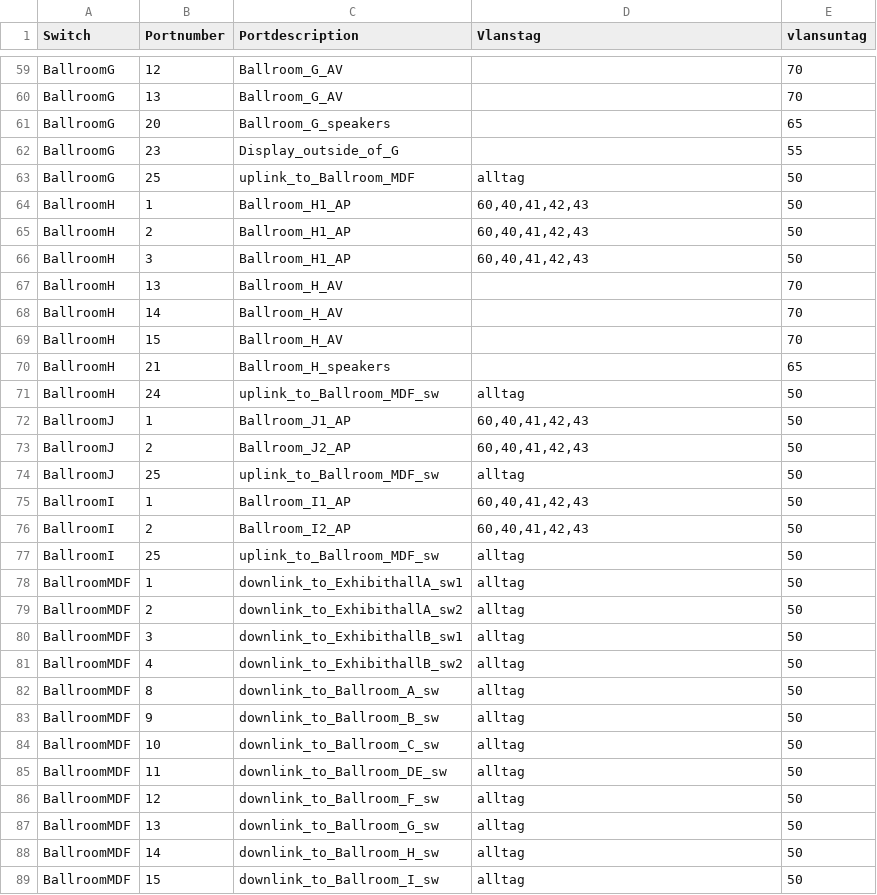
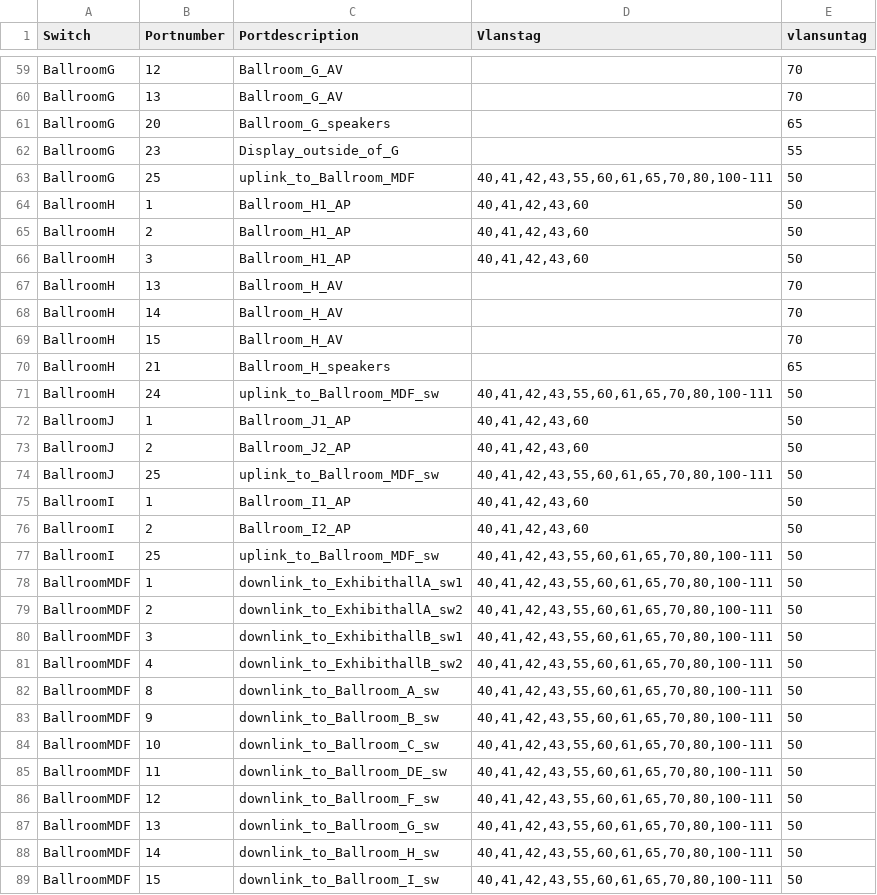
Before and after one commit to l2ol33rt/SCALE_network_public, a CSV file: SCALE15x/ports.csv, drawn as a sheet; only a part is shown, gaps mark what is left out; the diff covers the shown part only.

Commit message:
updated the format

```diff
--- a/SCALE15x/ports.csv
+++ b/SCALE15x/ports.csv
@@ -62,6 +62,6 @@ BallroomG,20,Ballroom_G_speakers,,65
 BallroomG,23,Display_outside_of_G,,55
-BallroomG,25,uplink_to_Ballroom_MDF,alltag,50
-BallroomH,1,Ballroom_H1_AP,"60,40,41,42,43",50
-BallroomH,2,Ballroom_H1_AP,"60,40,41,42,43",50
-BallroomH,3,Ballroom_H1_AP,"60,40,41,42,43",50
+BallroomG,25,uplink_to_Ballroom_MDF,"40,41,42,43,55,60,61,65,70,80,100-111",50
+BallroomH,1,Ballroom_H1_AP,"40,41,42,43,60",50
+BallroomH,2,Ballroom_H1_AP,"40,41,42,43,60",50
+BallroomH,3,Ballroom_H1_AP,"40,41,42,43,60",50
 BallroomH,13,Ballroom_H_AV,,70
@@ -70,20 +70,20 @@ BallroomH,15,Ballroom_H_AV,,70
 BallroomH,21,Ballroom_H_speakers,,65
-BallroomH,24,uplink_to_Ballroom_MDF_sw,alltag,50
-BallroomJ,1,Ballroom_J1_AP,"60,40,41,42,43",50
-BallroomJ,2,Ballroom_J2_AP,"60,40,41,42,43",50
-BallroomJ,25,uplink_to_Ballroom_MDF_sw,alltag,50
-BallroomI,1,Ballroom_I1_AP,"60,40,41,42,43",50
-BallroomI,2,Ballroom_I2_AP,"60,40,41,42,43",50
-BallroomI,25,uplink_to_Ballroom_MDF_sw,alltag,50
-BallroomMDF,1,downlink_to_ExhibithallA_sw1,alltag,50
-BallroomMDF,2,downlink_to_ExhibithallA_sw2,alltag,50
-BallroomMDF,3,downlink_to_ExhibithallB_sw1,alltag,50
-BallroomMDF,4,downlink_to_ExhibithallB_sw2,alltag,50
-BallroomMDF,8,downlink_to_Ballroom_A_sw,alltag,50
-BallroomMDF,9,downlink_to_Ballroom_B_sw,alltag,50
-BallroomMDF,10,downlink_to_Ballroom_C_sw,alltag,50
-BallroomMDF,11,downlink_to_Ballroom_DE_sw,alltag,50
-BallroomMDF,12,downlink_to_Ballroom_F_sw,alltag,50
-BallroomMDF,13,downlink_to_Ballroom_G_sw,alltag,50
-BallroomMDF,14,downlink_to_Ballroom_H_sw,alltag,50
-BallroomMDF,15,downlink_to_Ballroom_I_sw,alltag,50
+BallroomH,24,uplink_to_Ballroom_MDF_sw,"40,41,42,43,55,60,61,65,70,80,100-111",50
+BallroomJ,1,Ballroom_J1_AP,"40,41,42,43,60",50
+BallroomJ,2,Ballroom_J2_AP,"40,41,42,43,60",50
+BallroomJ,25,uplink_to_Ballroom_MDF_sw,"40,41,42,43,55,60,61,65,70,80,100-111",50
+BallroomI,1,Ballroom_I1_AP,"40,41,42,43,60",50
+BallroomI,2,Ballroom_I2_AP,"40,41,42,43,60",50
+BallroomI,25,uplink_to_Ballroom_MDF_sw,"40,41,42,43,55,60,61,65,70,80,100-111",50
+BallroomMDF,1,downlink_to_ExhibithallA_sw1,"40,41,42,43,55,60,61,65,70,80,100-111",50
+BallroomMDF,2,downlink_to_ExhibithallA_sw2,"40,41,42,43,55,60,61,65,70,80,100-111",50
+BallroomMDF,3,downlink_to_ExhibithallB_sw1,"40,41,42,43,55,60,61,65,70,80,100-111",50
+BallroomMDF,4,downlink_to_ExhibithallB_sw2,"40,41,42,43,55,60,61,65,70,80,100-111",50
+BallroomMDF,8,downlink_to_Ballroom_A_sw,"40,41,42,43,55,60,61,65,70,80,100-111",50
+BallroomMDF,9,downlink_to_Ballroom_B_sw,"40,41,42,43,55,60,61,65,70,80,100-111",50
+BallroomMDF,10,downlink_to_Ballroom_C_sw,"40,41,42,43,55,60,61,65,70,80,100-111",50
+BallroomMDF,11,downlink_to_Ballroom_DE_sw,"40,41,42,43,55,60,61,65,70,80,100-111",50
+BallroomMDF,12,downlink_to_Ballroom_F_sw,"40,41,42,43,55,60,61,65,70,80,100-111",50
+BallroomMDF,13,downlink_to_Ballroom_G_sw,"40,41,42,43,55,60,61,65,70,80,100-111",50
+BallroomMDF,14,downlink_to_Ballroom_H_sw,"40,41,42,43,55,60,61,65,70,80,100-111",50
+BallroomMDF,15,downlink_to_Ballroom_I_sw,"40,41,42,43,55,60,61,65,70,80,100-111",50
```
Also changed, not shown: 133 edited cells elsewhere in this file.
